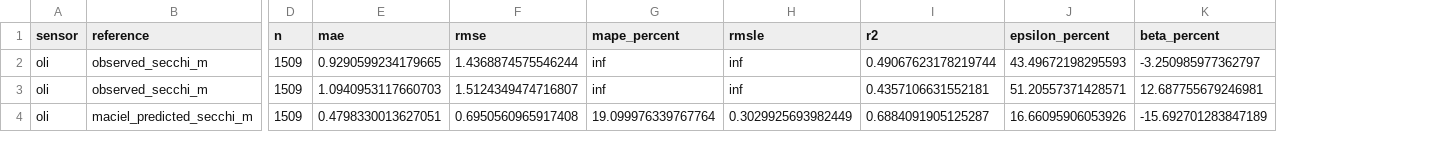
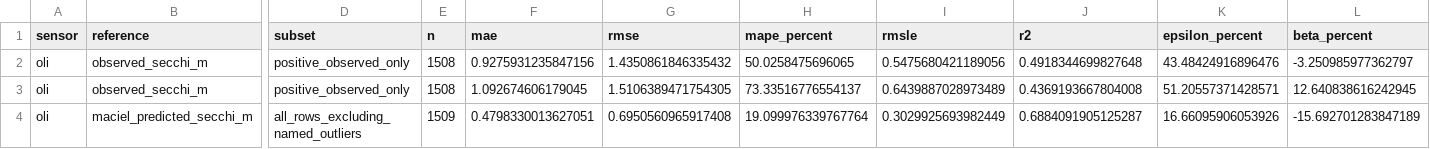
Before and after one commit to tanzeli-pnnl/Secchi_MDN, a CSV file: outputs_final/acolite_validation/oli/comparison_metrics.csv, drawn as a sheet; only a part is shown, gaps mark what is left out; addresses are those after the commit; the diff names each change by its address in the sheet, - before the commit and + after, or states it on an @@ line.

```diff
--- a/outputs_final/acolite_validation/oli/comparison_metrics.csv
+++ b/outputs_final/acolite_validation/oli/comparison_metrics.csv
+column D (subset), rows 2-4: positive_observed_only | positive_observed_only | all_rows_excluding_named_outliers
-E2:E3 (n): 1509
+E2:E3 (n): 1508
-F2 (mae): 0.9290599234179665
+F2 (mae): 0.9275931235847156
-G2 (rmse): 1.4368874575546244
+G2 (rmse): 1.4350861846335432
-H2 (mape_percent): inf
+H2 (mape_percent): 50.0258475696065
-I2 (rmsle): inf
+I2 (rmsle): 0.5475680421189056
-J2 (r2): 0.49067623178219744
+J2 (r2): 0.4918344699827648
-K2 (epsilon_percent): 43.49672198295593
+K2 (epsilon_percent): 43.48424916896476
-F3 (mae): 1.0940953117660703
+F3 (mae): 1.092674606179045
-G3 (rmse): 1.5124349474716807
+G3 (rmse): 1.5106389471754305
-H3 (mape_percent): inf
+H3 (mape_percent): 73.33516776554137
-I3 (rmsle): inf
+I3 (rmsle): 0.6439887028973489
-J3 (r2): 0.4357106631552181
+J3 (r2): 0.4369193667804008
-L3 (beta_percent): 12.687755679246981
+L3 (beta_percent): 12.640838616242945
```
Also changed, not shown: outputs_final/acolite_validation/comparison_metrics_summary.csv, outputs_final/acolite_validation/etm/comparison_metrics.csv, 11 other files.
